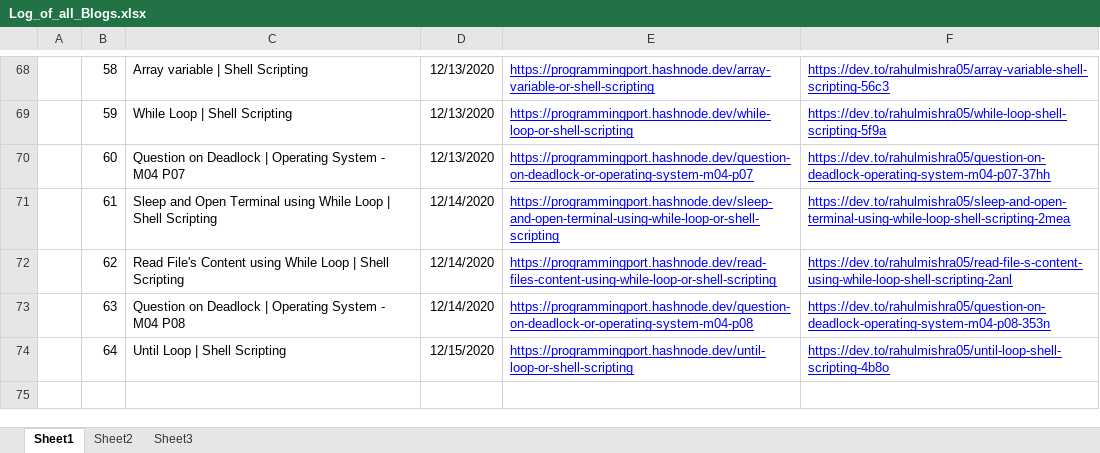
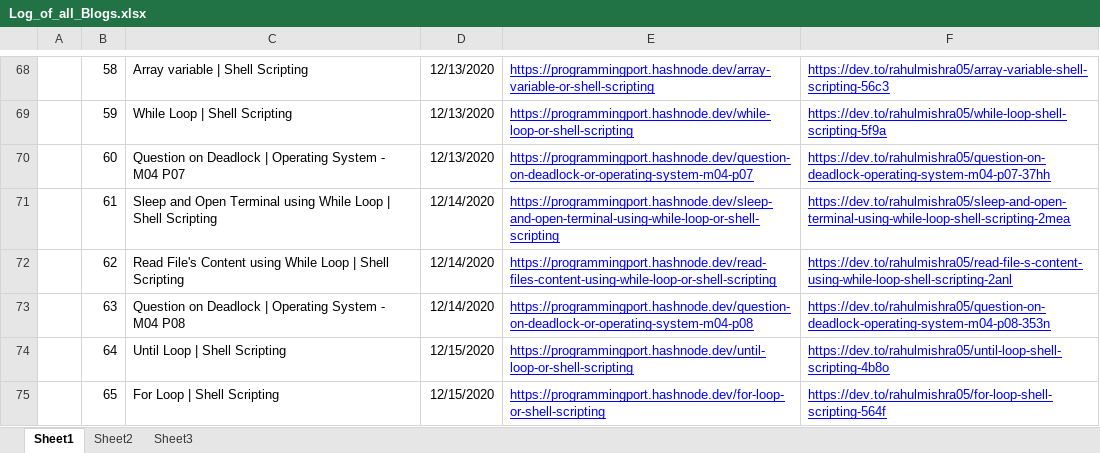
Before and after one commit to rahulMishra05/Blog, an Excel workbook: Log_of_all_Blogs.xlsx, sheet Sheet1, drawn as a sheet; only a part is shown, gaps mark what is left out; values as stored, in another font and other column widths than the file's, no borders; charts and pictures and table styles not drawn; the diff names each change by its address in the sheet, - before the commit and + after, or states it on an @@ line.

Commit message:
Log file upated, with links of Post65

```diff
--- a/Log_of_all_Blogs.xlsx (sheet Sheet1)
+++ b/Log_of_all_Blogs.xlsx (sheet Sheet1)
+row 75:  | 65 | For Loop | Shell Scripting | 12/15/2020 | https://programmingport.hashnode.dev/for-loop-or-shell-scripting | https://dev.to/rahulmishra05/for-loop-shell-scripting-564f
```
